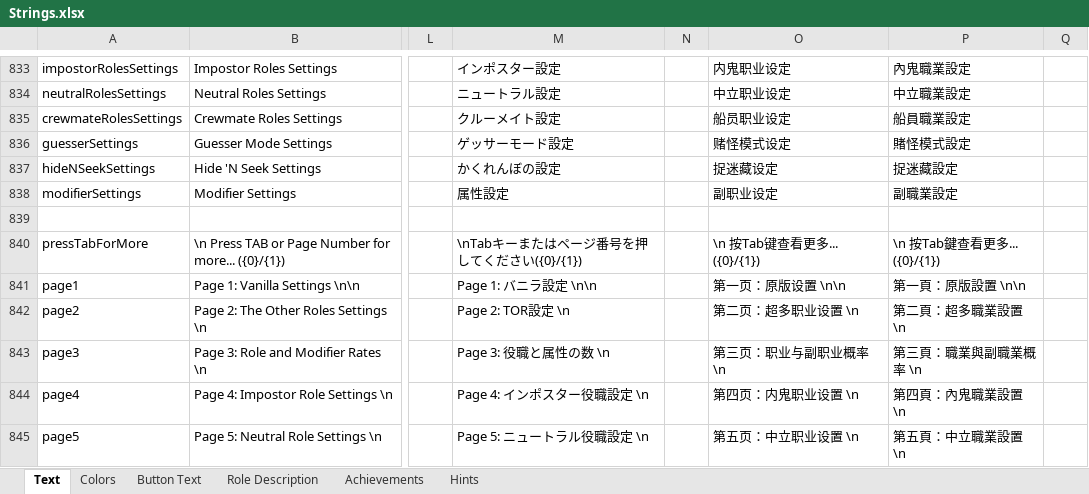
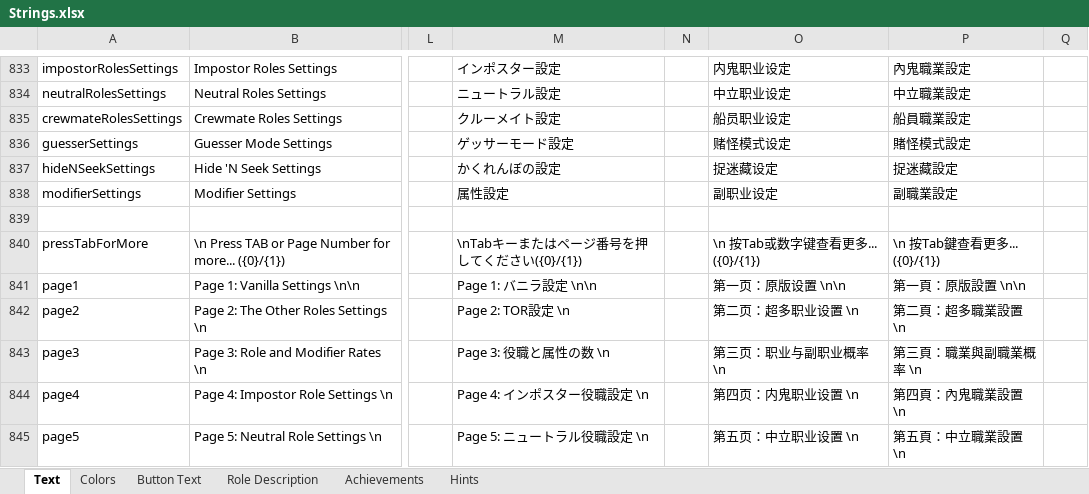
Before and after one commit to dabao40/TheOtherRolesGMIA, an Excel workbook: Strings.xlsx, sheet Text, drawn as a sheet; only a part is shown, gaps mark what is left out; values as stored, in another font and other column widths than the file's, no borders; the diff names each change by its address in the sheet, - before the commit and + after, or states it on an @@ line.

```diff
--- a/Strings.xlsx (sheet Text)
+++ b/Strings.xlsx (sheet Text)
-O840: \n 按Tab键查看更多... ({0}/{1})
+O840: \n 按Tab或数字键查看更多... ({0}/{1})
```
Also changed, not shown: 6 other files.
